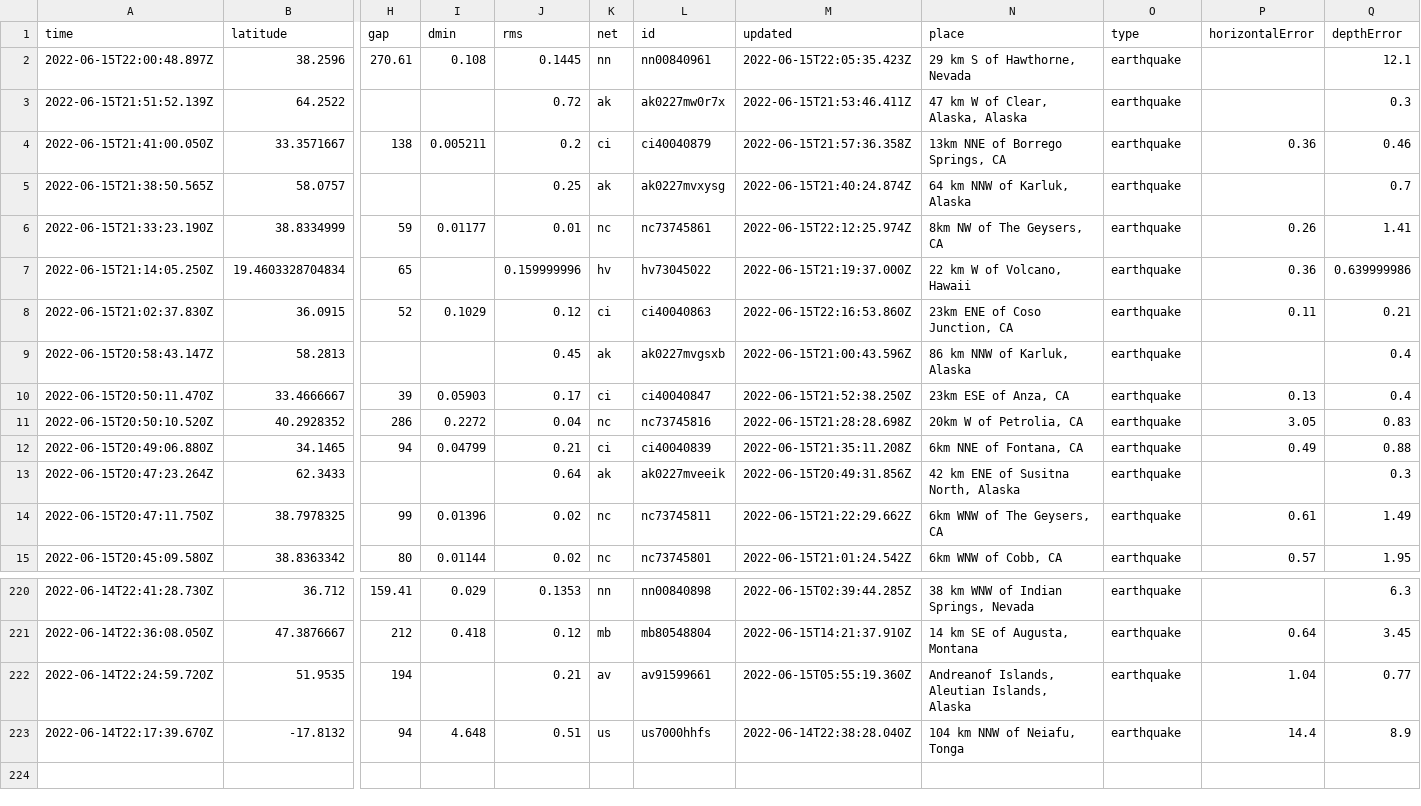
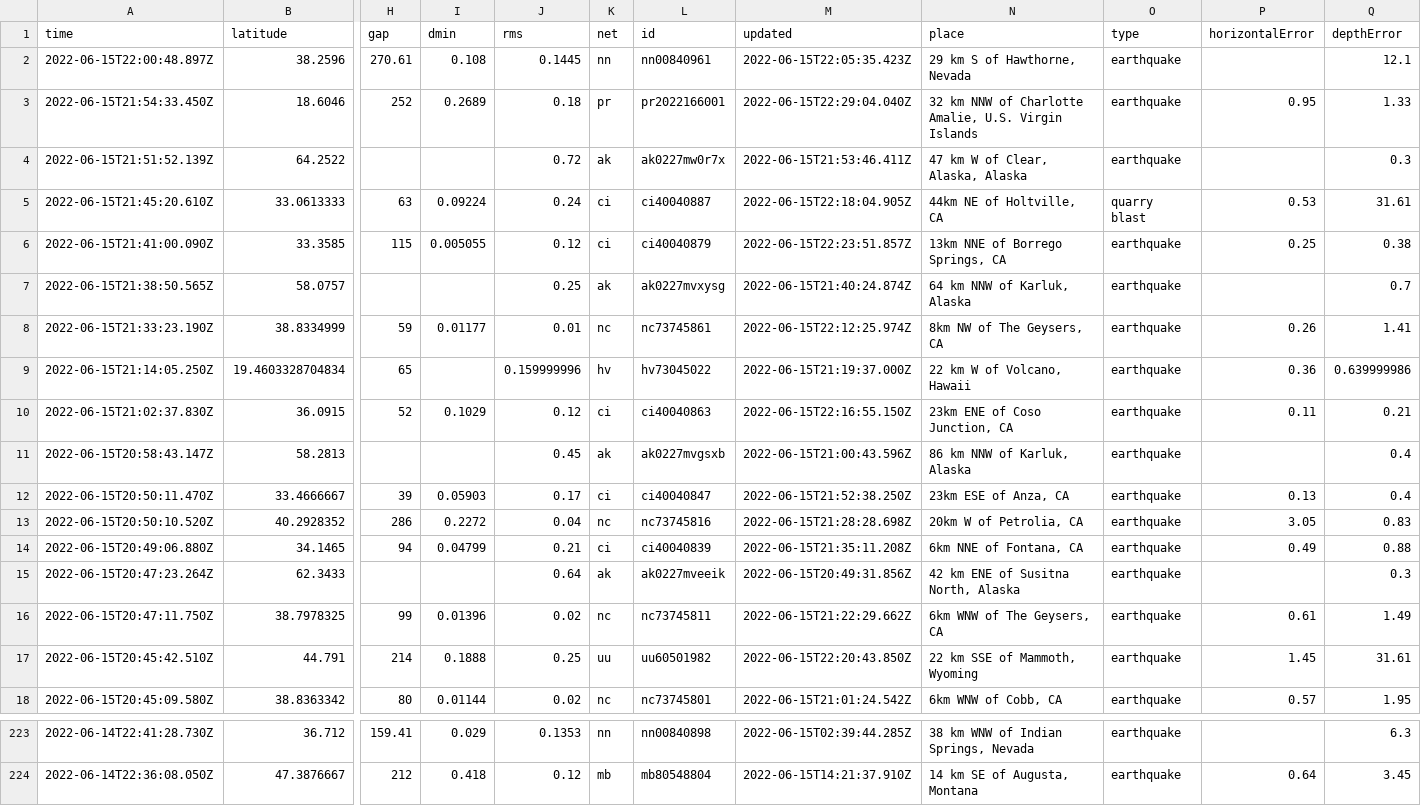
Before and after one commit to kmadden71/my-data-robot, a CSV file: usgs_current.csv, drawn as a sheet; only a part is shown, gaps mark what is left out; removed rows and columns are numbered as before the commit, all else as after; rows hold the shown columns only; the diff names each change by its address in the sheet, - before the commit and + after, or states it on an @@ line.

```diff
--- a/usgs_current.csv
+++ b/usgs_current.csv
+row 3: 2022-06-15T21:54:33.450Z | 18.6046 | 252 | 0.2689 | 0.18 | pr | pr2022166001 | 2022-06-15T22:29:04.040Z | 32 km NNW of Charlotte Amalie, U.S. Virgin Islands | earthquake | 0.95 | 1.33
-row 4: 2022-06-15T21:41:00.050Z | 33.3571667 | 138 | 0.005211 | 0.2 | ci | ci40040879 | 2022-06-15T21:57:36.358Z | 13km NNE of Borrego Springs, CA | earthquake | 0.36 | 0.46
+row 5: 2022-06-15T21:45:20.610Z | 33.0613333 | 63 | 0.09224 | 0.24 | ci | ci40040887 | 2022-06-15T22:18:04.905Z | 44km NE of Holtville, CA | quarry blast | 0.53 | 31.61
+row 6: 2022-06-15T21:41:00.090Z | 33.3585 | 115 | 0.005055 | 0.12 | ci | ci40040879 | 2022-06-15T22:23:51.857Z | 13km NNE of Borrego Springs, CA | earthquake | 0.25 | 0.38
-M10 (updated): 2022-06-15T22:16:53.860Z
+M10 (updated): 2022-06-15T22:16:55.150Z
+row 17: 2022-06-15T20:45:42.510Z | 44.791 | 214 | 0.1888 | 0.25 | uu | uu60501982 | 2022-06-15T22:20:43.850Z | 22 km SSE of Mammoth, Wyoming | earthquake | 1.45 | 31.61
-row 222: 2022-06-14T22:24:59.720Z | 51.9535 | 194 |  | 0.21 | av | av91599661 | 2022-06-15T05:55:19.360Z | Andreanof Islands, Aleutian Islands, Alaska | earthquake | 1.04 | 0.77
-row 223: 2022-06-14T22:17:39.670Z | -17.8132 | 94 | 4.648 | 0.51 | us | us7000hhfs | 2022-06-14T22:38:28.040Z | 104 km NNW of Neiafu, Tonga | earthquake | 14.4 | 8.9
```
